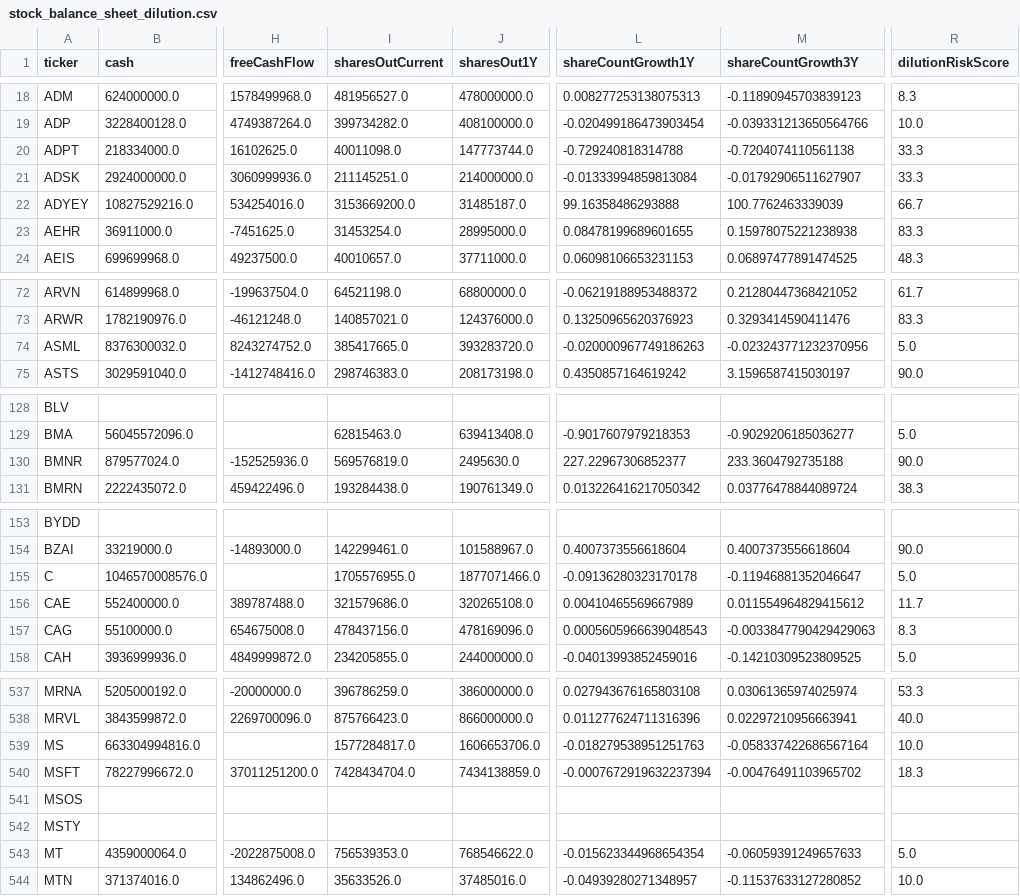
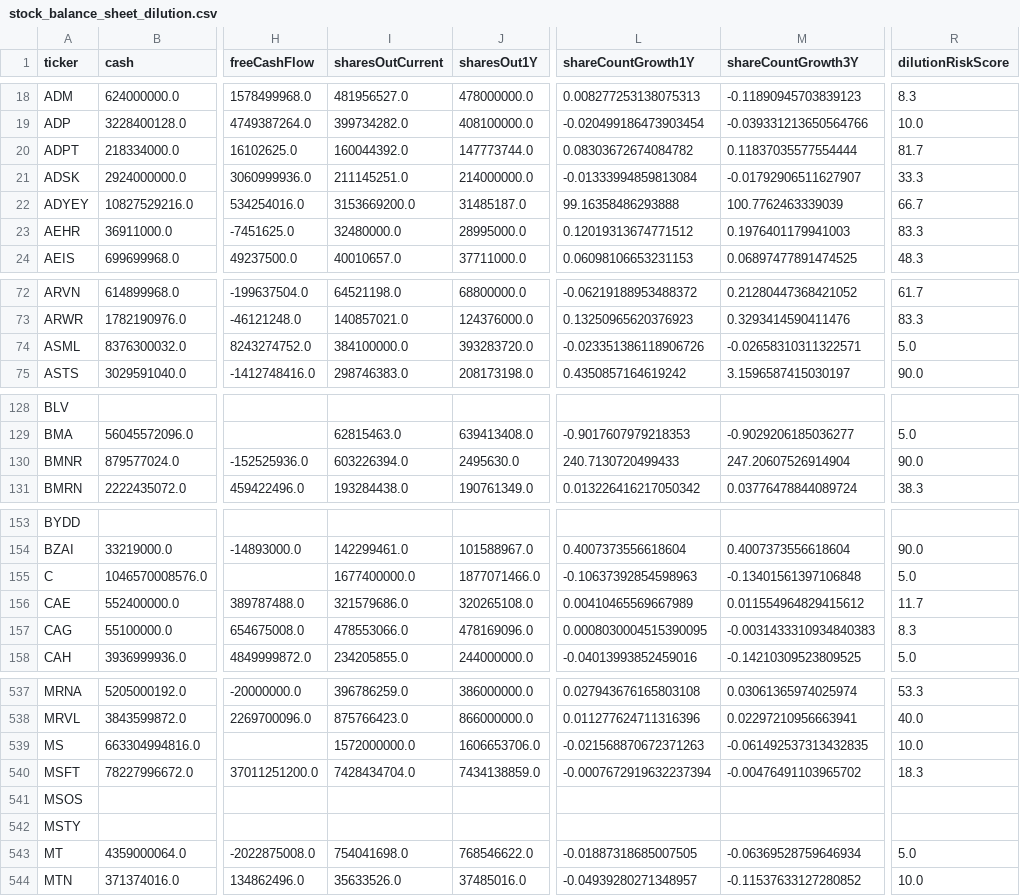
Before and after one commit to aport550/majorah-data, a CSV file: data/stock_balance_sheet_dilution.csv, drawn as a sheet; only a part is shown, gaps mark what is left out; the diff covers the shown part only; the diff names each change by its address in the sheet, - before the commit and + after, or states it on an @@ line.

```diff
--- a/data/stock_balance_sheet_dilution.csv
+++ b/data/stock_balance_sheet_dilution.csv
-I20 (sharesOutCurrent): 40011098.0
+I20 (sharesOutCurrent): 160044392.0
-L20 (shareCountGrowth1Y): -0.729240818314788
+L20 (shareCountGrowth1Y): 0.08303672674084782
-M20 (shareCountGrowth3Y): -0.7204074110561138
+M20 (shareCountGrowth3Y): 0.11837035577554444
-R20 (dilutionRiskScore): 33.3
+R20 (dilutionRiskScore): 81.7
-I23 (sharesOutCurrent): 31453254.0
+I23 (sharesOutCurrent): 32480000.0
-L23 (shareCountGrowth1Y): 0.08478199689601655
+L23 (shareCountGrowth1Y): 0.12019313674771512
-M23 (shareCountGrowth3Y): 0.15978075221238938
+M23 (shareCountGrowth3Y): 0.1976401179941003
-I74 (sharesOutCurrent): 385417665.0
+I74 (sharesOutCurrent): 384100000.0
-L74 (shareCountGrowth1Y): -0.020000967749186263
+L74 (shareCountGrowth1Y): -0.023351386118906726
-M74 (shareCountGrowth3Y): -0.023243771232370956
+M74 (shareCountGrowth3Y): -0.02658310311322571
-I130 (sharesOutCurrent): 569576819.0
+I130 (sharesOutCurrent): 603226394.0
-L130 (shareCountGrowth1Y): 227.22967306852377
+L130 (shareCountGrowth1Y): 240.7130720499433
-M130 (shareCountGrowth3Y): 233.3604792735188
+M130 (shareCountGrowth3Y): 247.20607526914904
-I155 (sharesOutCurrent): 1705576955.0
+I155 (sharesOutCurrent): 1677400000.0
-L155 (shareCountGrowth1Y): -0.09136280323170178
+L155 (shareCountGrowth1Y): -0.10637392854598963
-M155 (shareCountGrowth3Y): -0.11946881352046647
+M155 (shareCountGrowth3Y): -0.13401561397106848
-I157 (sharesOutCurrent): 478437156.0
+I157 (sharesOutCurrent): 478553066.0
-L157 (shareCountGrowth1Y): 0.0005605966639048543
+L157 (shareCountGrowth1Y): 0.0008030004515390095
-M157 (shareCountGrowth3Y): -0.0033847790429429063
+M157 (shareCountGrowth3Y): -0.0031433310934840383
-I539 (sharesOutCurrent): 1577284817.0
+I539 (sharesOutCurrent): 1572000000.0
-L539 (shareCountGrowth1Y): -0.018279538951251763
+L539 (shareCountGrowth1Y): -0.021568870672371263
-M539 (shareCountGrowth3Y): -0.058337422686567164
+M539 (shareCountGrowth3Y): -0.061492537313432835
-I543 (sharesOutCurrent): 756539353.0
+I543 (sharesOutCurrent): 754041698.0
-L543 (shareCountGrowth1Y): -0.015623344968654354
+L543 (shareCountGrowth1Y): -0.01887318685007505
-M543 (shareCountGrowth3Y): -0.06059391249657633
+M543 (shareCountGrowth3Y): -0.06369528759646934
```
Also changed, not shown: 40 edited cells elsewhere in this file, data/macro_dimension_scores.csv, data/stock_macro_exposures.csv, 36 other files.
